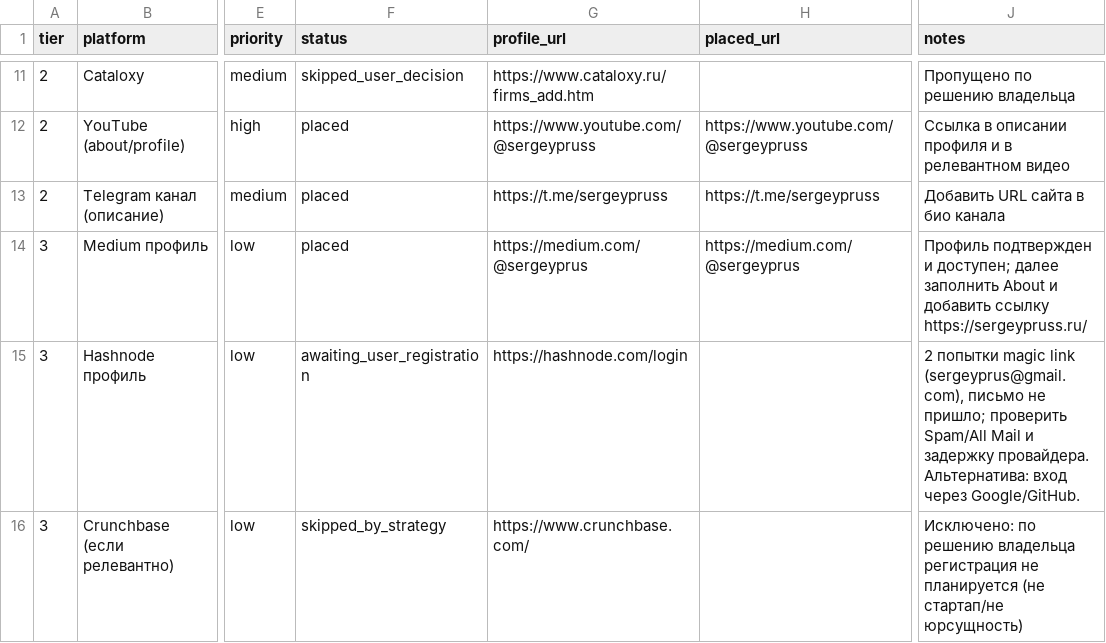
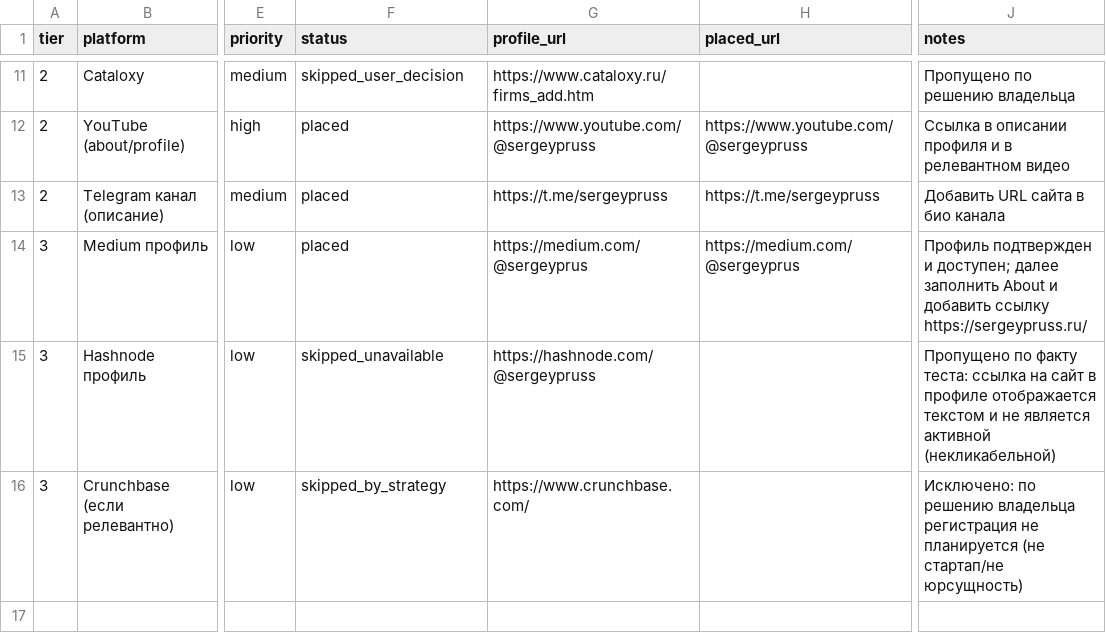
Before and after one commit to sergey-pruss/sergey-pruss.github.io, a CSV file: seo/backlink-prospects.csv, drawn as a sheet; only a part is shown, gaps mark what is left out; the diff names each change by its address in the sheet, - before the commit and + after, or states it on an @@ line.

```diff
--- a/seo/backlink-prospects.csv
+++ b/seo/backlink-prospects.csv
-F15 (status): awaiting_user_registration
+F15 (status): skipped_unavailable
-G15 (profile_url): https://hashnode.com/login
+G15 (profile_url): https://hashnode.com/@sergeypruss
-J15 (notes): 2 попытки magic link (sergeyprus@gmail.com), письмо не пришло; проверить Spam/All Mail и задержку провайдера. Альтернатива: вход через Google/GitHub.
+J15 (notes): Пропущено по факту теста: ссылка на сайт в профиле отображается текстом и не является активной (некликабельной)
```
Also changed, not shown: seo/registry-log.csv, 1 other file.
